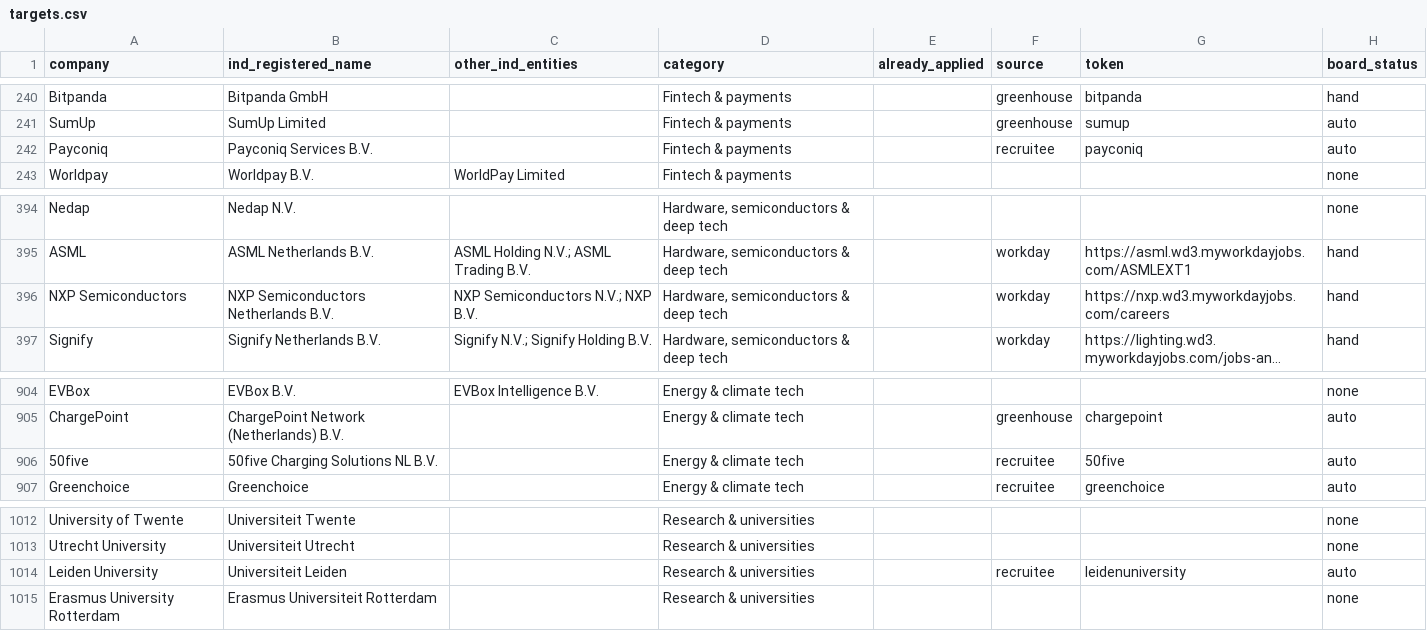
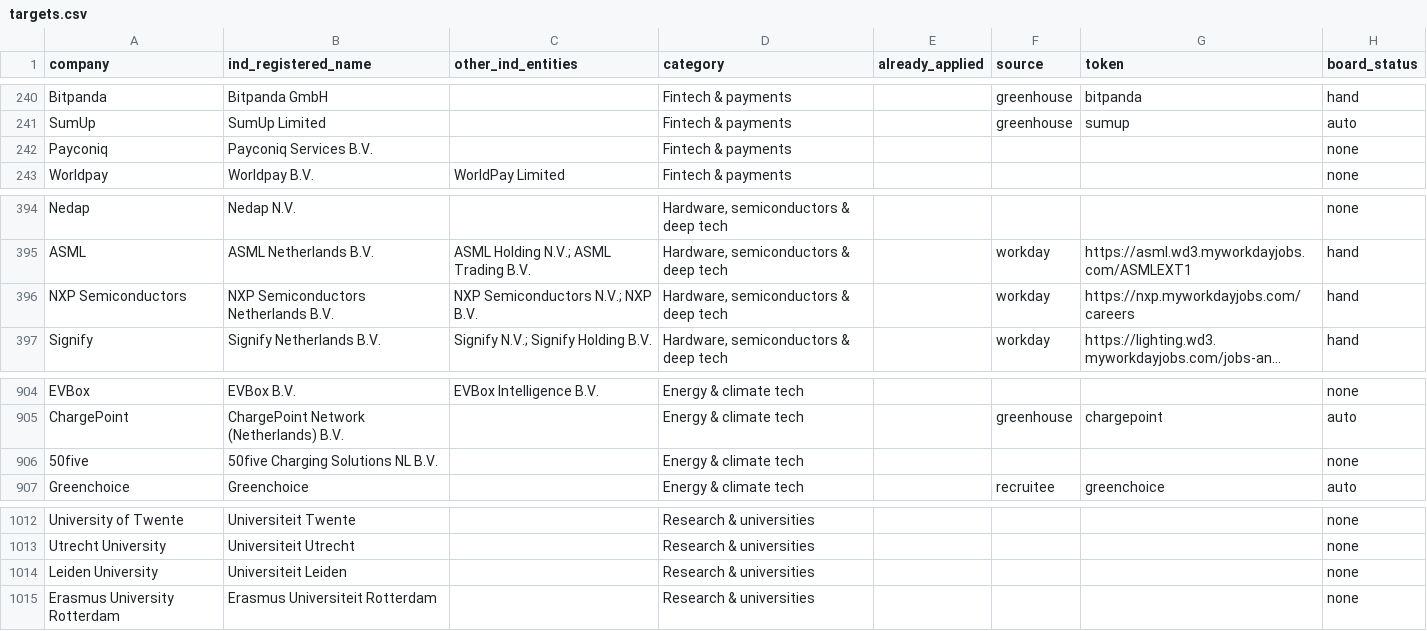
Before and after one commit to YounesBoubbou/job-pipeline, a CSV file: targets.csv, drawn as a sheet; only a part is shown, gaps mark what is left out; long unchanged cells end in …; the diff names each change by its address in the sheet, - before the commit and + after, or states it on an @@ line.

```diff
--- a/targets.csv
+++ b/targets.csv
-F242 (source): recruitee
+F242 (source): (empty)
-G242 (token): payconiq
+G242 (token): (empty)
-H242 (board_status): auto
+H242 (board_status): none
-G396 (token): https://nxp.wd3.myworkdayjobs.com/careers
+G396 (token): https://nxp.myworkdayjobs.com/careers
-F906 (source): recruitee
+F906 (source): (empty)
-G906 (token): 50five
+G906 (token): (empty)
-H906 (board_status): auto
+H906 (board_status): none
-F1014 (source): recruitee
+F1014 (source): (empty)
-G1014 (token): leidenuniversity
+G1014 (token): (empty)
-H1014 (board_status): auto
+H1014 (board_status): none
```
Also changed, not shown: 1 other file.
